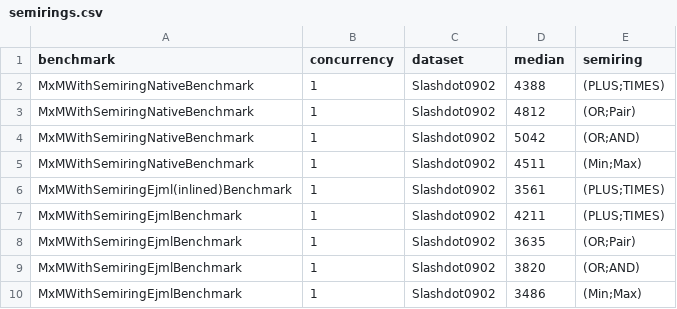
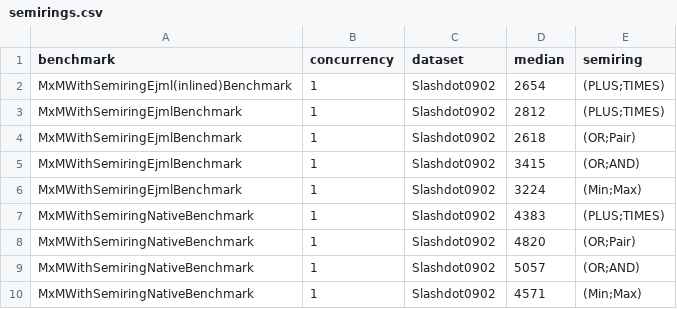
Before and after one commit to FlorentinD/GraphBlasInJavaBenchmarks, a CSV file: benchmarkResults/results/semirings.csv, drawn as a sheet.

```diff
--- a/benchmarkResults/results/semirings.csv
+++ b/benchmarkResults/results/semirings.csv
@@ -1,10 +1,10 @@
 benchmark, concurrency, dataset, median, semiring
-MxMWithSemiringNativeBenchmark,1,Slashdot0902,4388,(PLUS;TIMES)
-MxMWithSemiringNativeBenchmark,1,Slashdot0902,4812,(OR;Pair)
-MxMWithSemiringNativeBenchmark,1,Slashdot0902,5042,(OR;AND)
-MxMWithSemiringNativeBenchmark,1,Slashdot0902,4511,(Min;Max)
-MxMWithSemiringEjml(inlined)Benchmark,1,Slashdot0902,3561,(PLUS;TIMES)
-MxMWithSemiringEjmlBenchmark,1,Slashdot0902,4211,(PLUS;TIMES)
-MxMWithSemiringEjmlBenchmark,1,Slashdot0902,3635,(OR;Pair)
-MxMWithSemiringEjmlBenchmark,1,Slashdot0902,3820,(OR;AND)
-MxMWithSemiringEjmlBenchmark,1,Slashdot0902,3486,(Min;Max)
+MxMWithSemiringEjml(inlined)Benchmark,1,Slashdot0902,2654,(PLUS;TIMES)
+MxMWithSemiringEjmlBenchmark,1,Slashdot0902,2812,(PLUS;TIMES)
+MxMWithSemiringEjmlBenchmark,1,Slashdot0902,2618,(OR;Pair)
+MxMWithSemiringEjmlBenchmark,1,Slashdot0902,3415,(OR;AND)
+MxMWithSemiringEjmlBenchmark,1,Slashdot0902,3224,(Min;Max)
+MxMWithSemiringNativeBenchmark,1,Slashdot0902,4383,(PLUS;TIMES)
+MxMWithSemiringNativeBenchmark,1,Slashdot0902,4820,(OR;Pair)
+MxMWithSemiringNativeBenchmark,1,Slashdot0902,5057,(OR;AND)
+MxMWithSemiringNativeBenchmark,1,Slashdot0902,4571,(Min;Max)
```
Also changed, not shown: benchmarkResults/results/bfs.csv, benchmarkResults/results/masks.csv, 4 other files.
